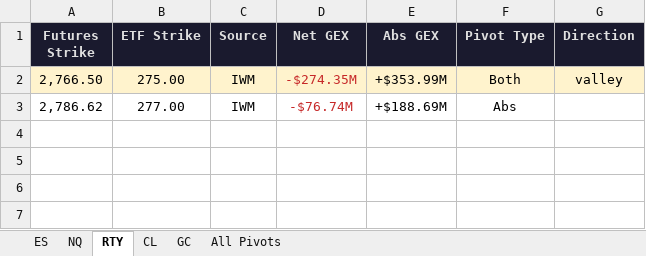
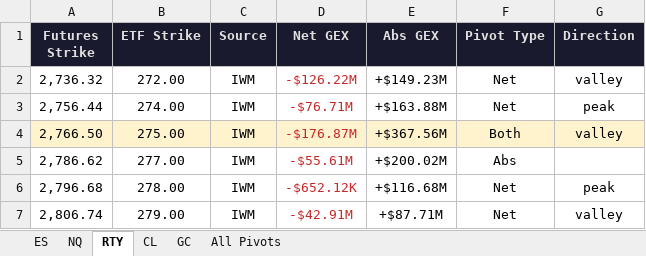
Before and after one commit to samidor/futures-levels, an Excel workbook: gex_pivot_levels_2026-10-16.xlsx, sheet RTY, drawn as a sheet; values as stored, in another font and other column widths than the file's, no borders; addresses are those after the commit; the diff names each change by its address in the sheet, - before the commit and + after, or states it on an @@ line.

```diff
--- a/gex_pivot_levels_2026-10-16.xlsx (sheet RTY)
+++ b/gex_pivot_levels_2026-10-16.xlsx (sheet RTY)
+row 2: 2,736.32 | 272.00 | IWM | -$126.22M | +$149.23M | Net | valley
+row 3: 2,756.44 | 274.00 | IWM | -$76.71M | +$163.88M | Net | peak
-D4 (Net GEX): -$274.35M
+D4 (Net GEX): -$176.87M
-E4 (Abs GEX): +$353.99M
+E4 (Abs GEX): +$367.56M
-D5 (Net GEX): -$76.74M
+D5 (Net GEX): -$55.61M
-E5 (Abs GEX): +$188.69M
+E5 (Abs GEX): +$200.02M
+row 6: 2,796.68 | 278.00 | IWM | -$652.12K | +$116.68M | Net | peak
+row 7: 2,806.74 | 279.00 | IWM | -$42.91M | +$87.71M | Net | valley
```
Also changed, not shown: sheet All Pivots, sheet ES, 23 other files.
